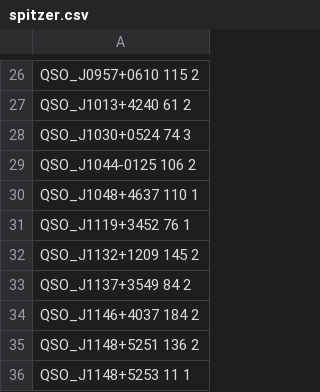
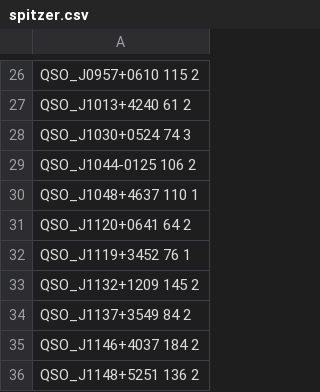
Before and after one commit to pm-keller/qsoimg, a CSV file: tables/spitzer.csv, drawn as a sheet; only a part is shown, gaps mark what is left out; the shorter side is filled out with more unchanged rows; the diff names each change by its address in the sheet, - before the commit and + after, or states it on an @@ line.

```diff
--- a/tables/spitzer.csv
+++ b/tables/spitzer.csv
+row 31: QSO_J1120+0641 64 2
```
Also changed, not shown: tables/table1.csv, tables/table2.csv, 45 other files.
